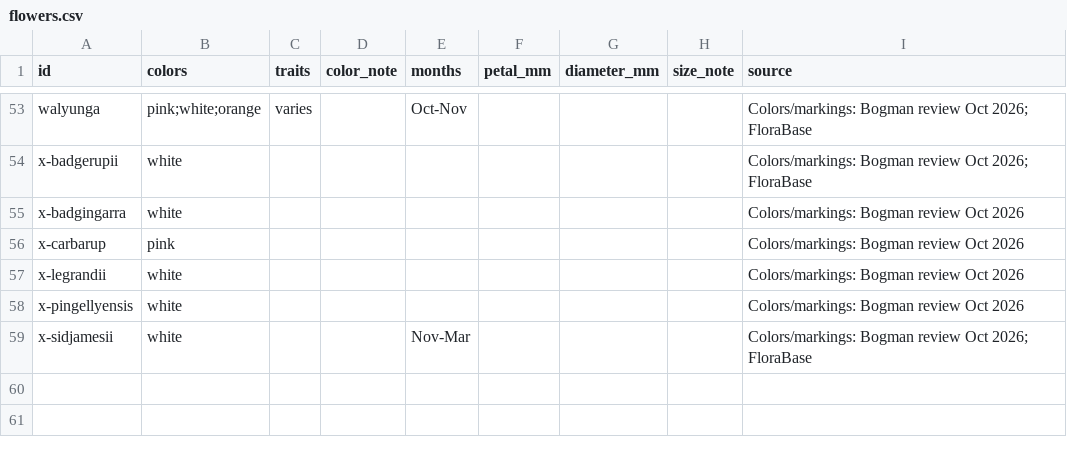
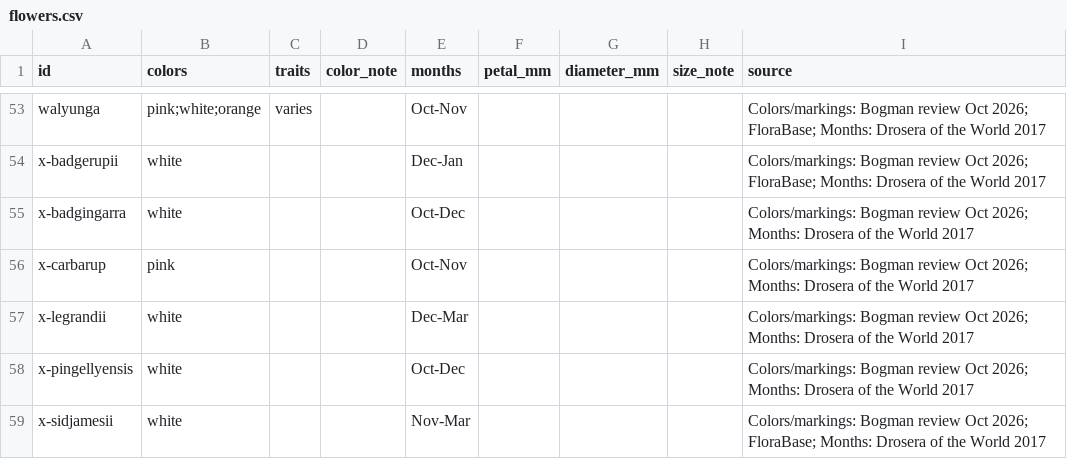
Before and after one commit to bogmanplantenstein/bogman-pygmy-habitat, a CSV file: public/flowers.csv, drawn as a sheet; only a part is shown, gaps mark what is left out; the diff covers the shown part only; the diff names each change by its address in the sheet, - before the commit and + after, or states it on an @@ line.

```diff
--- a/public/flowers.csv
+++ b/public/flowers.csv
-I53:I54 (source): …Oct 2026; FloraBase
+I53:I54 (source): …Oct 2026; FloraBase; Months: Drosera of the World 2017
-E54 (months): (empty)
+E54 (months): Dec-Jan
-E55 (months): (empty)
+E55 (months): Oct-Dec
-I55:I58 (source): …review Oct 2026
+I55:I58 (source): …review Oct 2026; Months: Drosera of the World 2017
-E56 (months): (empty)
+E56 (months): Oct-Nov
-E57 (months): (empty)
+E57 (months): Dec-Mar
-E58 (months): (empty)
+E58 (months): Oct-Dec
-I59 (source): …Oct 2026; FloraBase
+I59 (source): …Oct 2026; FloraBase; Months: Drosera of the World 2017
```
Also changed, not shown: 80 edited cells elsewhere in this file, 6 other files.
